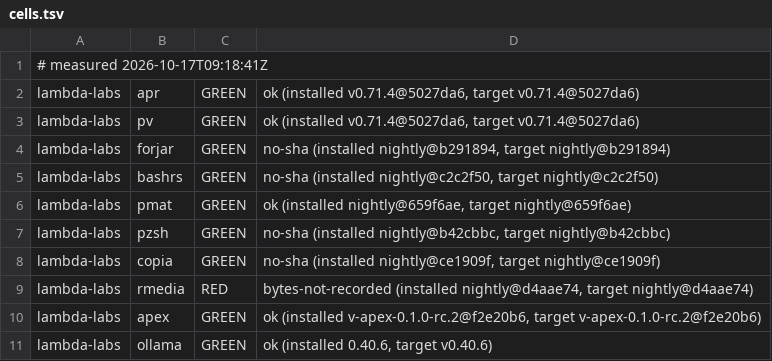
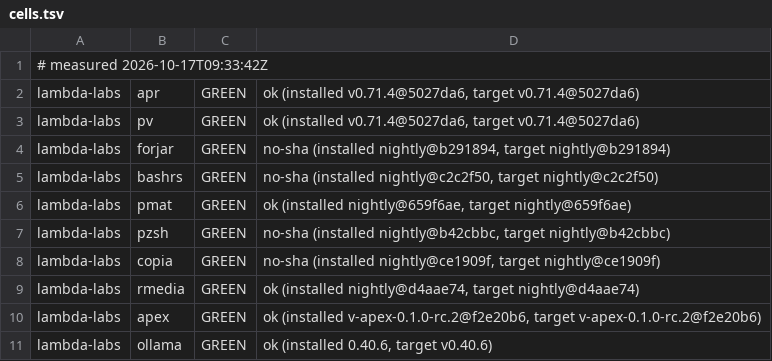
Before and after one commit to Zahgon/aprender, a TSV file: fleet/cells.tsv, drawn as a sheet; only a part is shown.

Commit message:
fleet cells 2026-10-17T09:33:42Z (fleet-drift)

```diff
--- a/fleet/cells.tsv
+++ b/fleet/cells.tsv
@@ -1,2 +1,2 @@
-# measured 2026-10-17T09:18:41Z
+# measured 2026-10-17T09:33:42Z
 lambda-labs	apr	GREEN	ok (installed v0.71.4@5027da6, target v0.71.4@5027da6)
@@ -8,3 +8,3 @@ lambda-labs	pzsh	GREEN	no-sha (installed nightly@b42cbbc, target nightly@b42cbbc
 lambda-labs	copia	GREEN	no-sha (installed nightly@ce1909f, target nightly@ce1909f)
-lambda-labs	rmedia	RED	bytes-not-recorded (installed nightly@d4aae74, target nightly@d4aae74)
+lambda-labs	rmedia	GREEN	ok (installed nightly@d4aae74, target nightly@d4aae74)
 lambda-labs	apex	GREEN	ok (installed v-apex-0.1.0-rc.2@f2e20b6, target v-apex-0.1.0-rc.2@f2e20b6)
```
